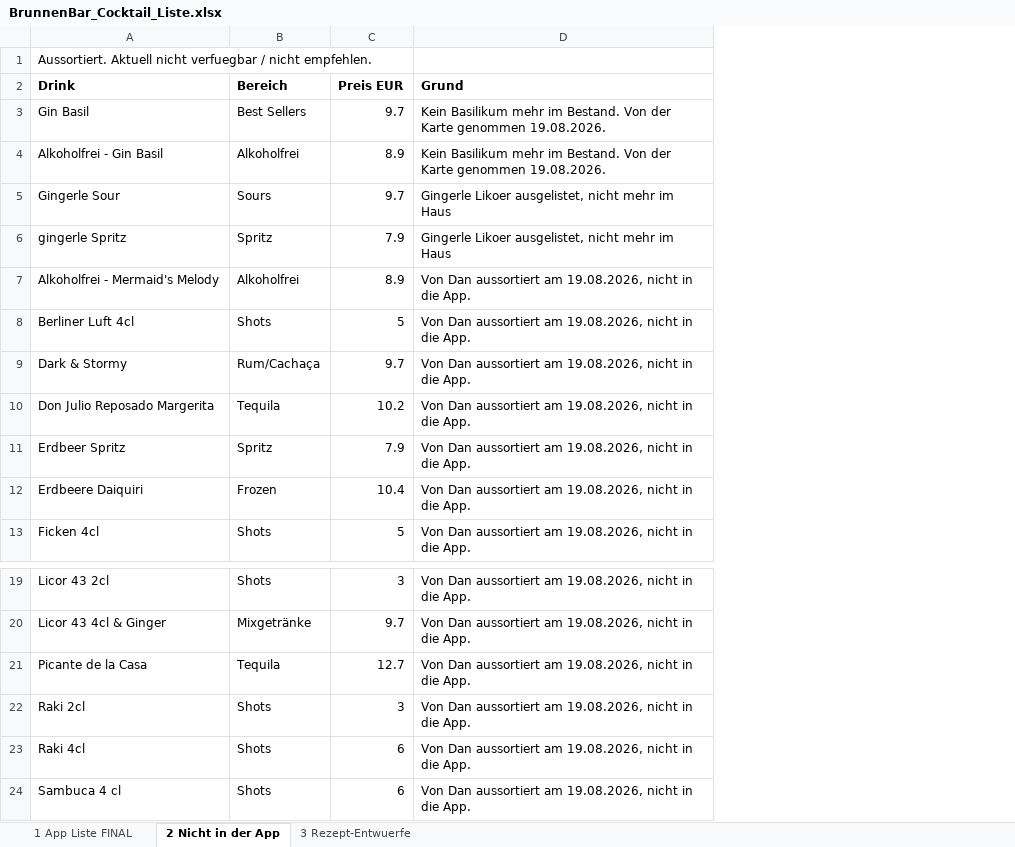
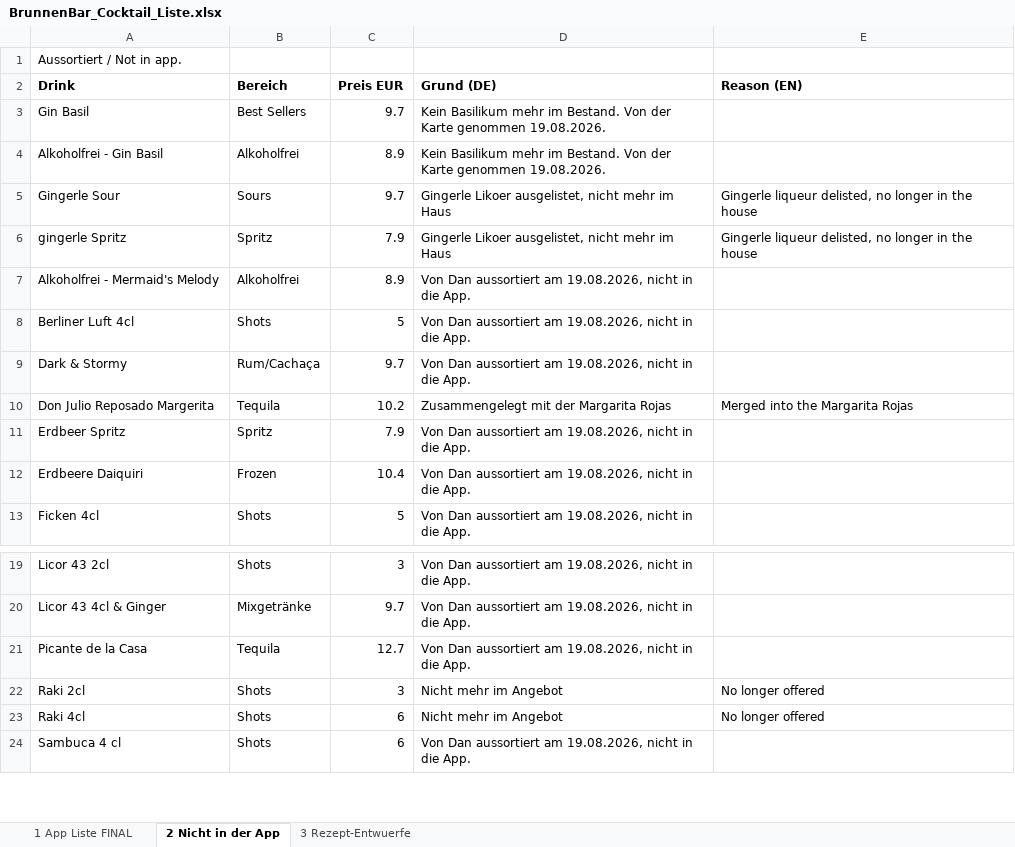
Before and after one commit to TheDanDeLaRosa/BrunnenBar-Barkeeper, an Excel workbook: data/BrunnenBar_Cocktail_Liste.xlsx, sheet 2 Nicht in der App, drawn as a sheet; only a part is shown, gaps mark what is left out; values as stored, in another font and other column widths than the file's, no borders; the diff names each change by its address in the sheet, - before the commit and + after, or states it on an @@ line.

```diff
--- a/data/BrunnenBar_Cocktail_Liste.xlsx (sheet 2 Nicht in der App)
+++ b/data/BrunnenBar_Cocktail_Liste.xlsx (sheet 2 Nicht in der App)
+column E (Reason (EN)), rows 5-10: Gingerle liqueur delisted, no longer in the house | Gingerle liqueur delisted, no longer in the house |  |  |  | Merged into the Margarita Rojas; rows 22-23: No longer offered | No longer offered
-A1 (Drink): Aussortiert. Aktuell nicht verfuegbar / nicht empfehlen.
+A1 (Drink): Aussortiert / Not in app.
-D2: Grund
+D2: Grund (DE)
-D10 (Grund (DE)): Von Dan aussortiert am 19.08.2026, nicht in die App.
+D10 (Grund (DE)): Zusammengelegt mit der Margarita Rojas
-D22:D23 (Grund (DE)): Von Dan aussortiert am 19.08.2026, nicht in die App.
+D22:D23 (Grund (DE)): Nicht mehr im Angebot
```
Also changed, not shown: sheet 1 App Liste FINAL, sheet 3 Rezept-Entwuerfe, 8 other files.
